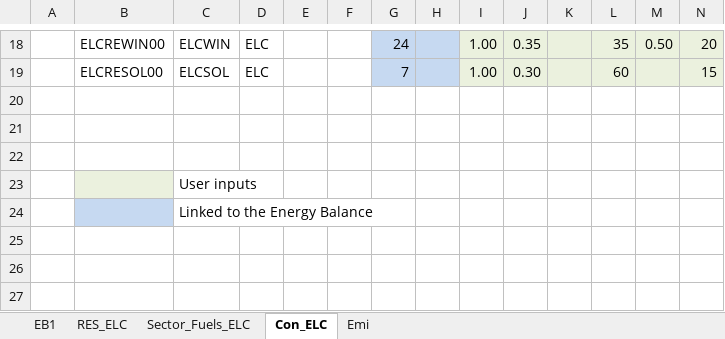
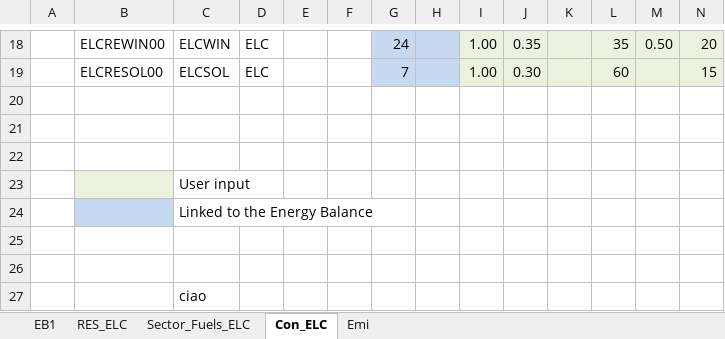
Before and after one commit to AleEl01/TEST-VedaOnline, an Excel workbook: VT_REG1_ELC_V12.xlsx, sheet Con_ELC, drawn as a sheet; only a part is shown, gaps mark what is left out; values as stored, in another font and other column widths than the file's, no borders; charts and pictures not drawn; rows hold the shown columns only; the diff names each change by its address in the sheet, - before the commit and + after, or states it on an @@ line.

Commit message:
Update VT_REG1_ELC_V12.xlsx

```diff
--- a/VT_REG1_ELC_V12.xlsx (sheet Con_ELC)
+++ b/VT_REG1_ELC_V12.xlsx (sheet Con_ELC)
-C23: User inputs
+C23: User input
+row 25: (empty)
+row 26: (empty)
+row 27:  |  | ciao
```
